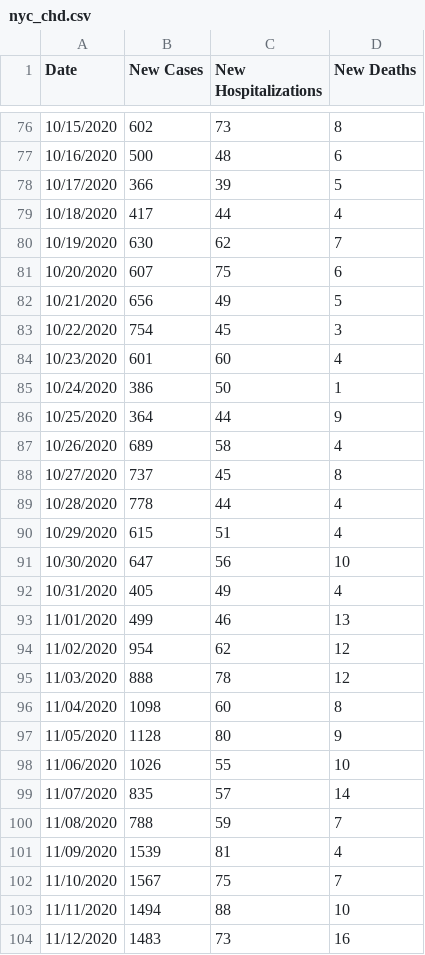
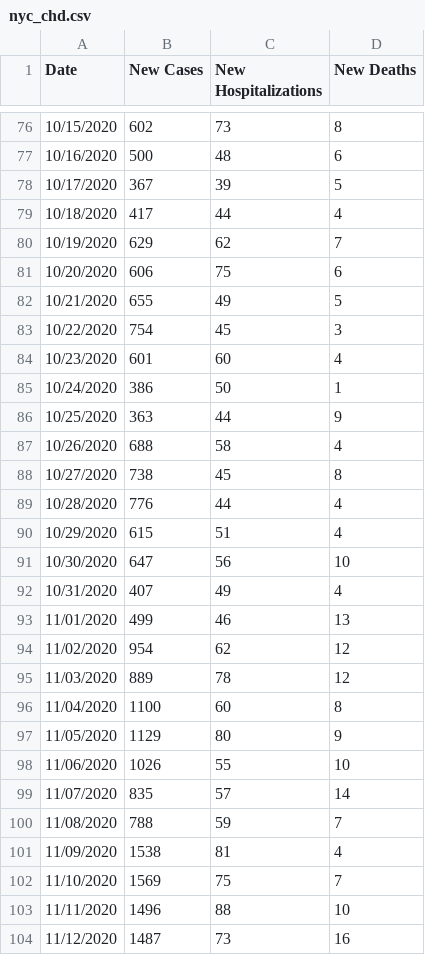
Before and after one commit to violettracker/nyutracker, a CSV file: dynamic/nyc_chd.csv, drawn as a sheet; only a part is shown, gaps mark what is left out; the diff covers the shown part only.

```diff
--- a/dynamic/nyc_chd.csv
+++ b/dynamic/nyc_chd.csv
@@ -77,7 +77,7 @@ Date,New Cases,New Hospitalizations,New Deaths
 10/16/2020,500,48,6
-10/17/2020,366,39,5
+10/17/2020,367,39,5
 10/18/2020,417,44,4
-10/19/2020,630,62,7
-10/20/2020,607,75,6
-10/21/2020,656,49,5
+10/19/2020,629,62,7
+10/20/2020,606,75,6
+10/21/2020,655,49,5
 10/22/2020,754,45,3
@@ -85,14 +85,14 @@ Date,New Cases,New Hospitalizations,New Deaths
 10/24/2020,386,50,1
-10/25/2020,364,44,9
-10/26/2020,689,58,4
-10/27/2020,737,45,8
-10/28/2020,778,44,4
+10/25/2020,363,44,9
+10/26/2020,688,58,4
+10/27/2020,738,45,8
+10/28/2020,776,44,4
 10/29/2020,615,51,4
 10/30/2020,647,56,10
-10/31/2020,405,49,4
+10/31/2020,407,49,4
 11/01/2020,499,46,13
 11/02/2020,954,62,12
-11/03/2020,888,78,12
-11/04/2020,1098,60,8
-11/05/2020,1128,80,9
+11/03/2020,889,78,12
+11/04/2020,1100,60,8
+11/05/2020,1129,80,9
 11/06/2020,1026,55,10
@@ -100,5 +100,5 @@ Date,New Cases,New Hospitalizations,New Deaths
 11/08/2020,788,59,7
-11/09/2020,1539,81,4
-11/10/2020,1567,75,7
-11/11/2020,1494,88,10
-11/12/2020,1483,73,16
+11/09/2020,1538,81,4
+11/10/2020,1569,75,7
+11/11/2020,1496,88,10
+11/12/2020,1487,73,16
```
Also changed, not shown: 1 added row and 60 edited cells elsewhere in this file, dynamic/nyc_positivity.csv, dynamic/nyc_positivity_zip.csv.
